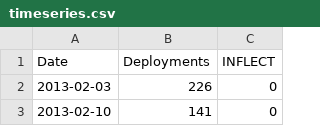
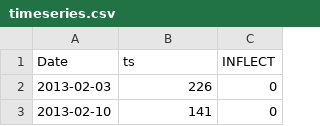
Before and after one commit to mvrieze/firepit, a CSV file: timeseries.csv, drawn as a sheet; only a part is shown.

Commit message:
Fixed timeseries.csv file.

```diff
--- a/timeseries.csv
+++ b/timeseries.csv
@@ -1,2 +1,2 @@
-Date,Deployments,INFLECT
+Date,ts,INFLECT
 2013-02-03,226,0
```
